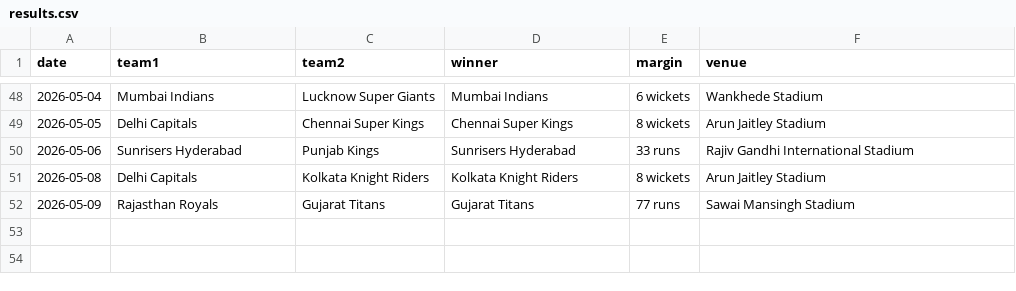
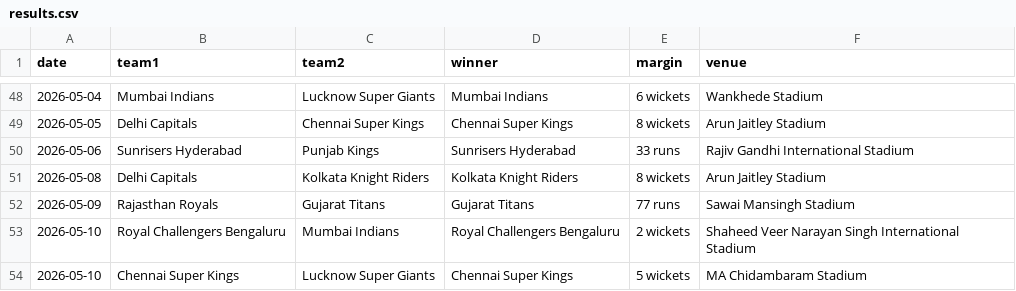
Before and after one commit to mukundladdha/ipl-predictor-website, a CSV file: data/results.csv, drawn as a sheet; only a part is shown, gaps mark what is left out.

```diff
--- a/data/results.csv
+++ b/data/results.csv
@@ -52 +52,3 @@ date,team1,team2,winner,margin,venue
 2026-05-09,Rajasthan Royals,Gujarat Titans,Gujarat Titans,77 runs,Sawai Mansingh Stadium
+2026-05-10,Royal Challengers Bengaluru,Mumbai Indians,Royal Challengers Bengaluru,2 wickets,Shaheed Veer Narayan Singh International Stadium
+2026-05-10,Chennai Super Kings,Lucknow Super Giants,Chennai Super Kings,5 wickets,MA Chidambaram Stadium
```
Also changed, not shown: 4 other files.
